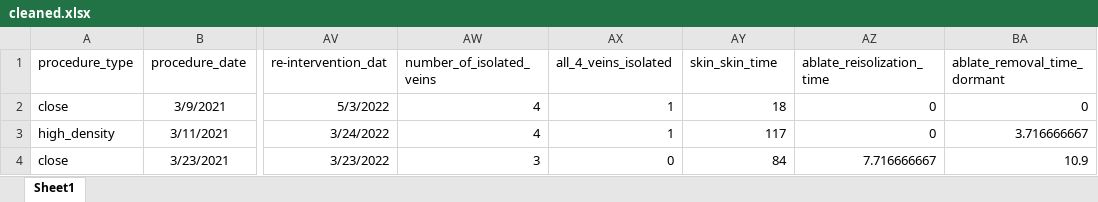
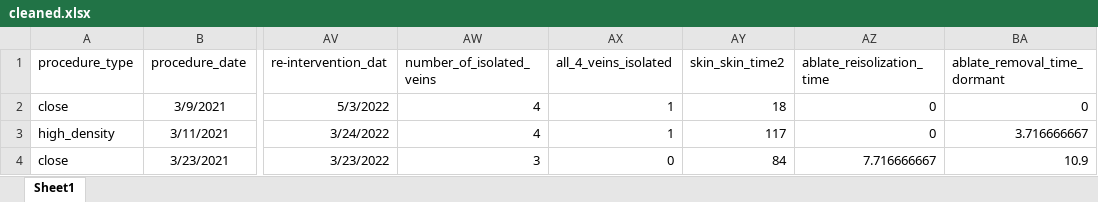
Before and after one commit to demsarjure/vein_ablation, an Excel workbook: data/cleaned.xlsx, sheet Sheet1, drawn as a sheet; only a part is shown, gaps mark what is left out; values as stored, in another font and other column widths than the file's, no borders; the diff names each change by its address in the sheet, - before the commit and + after, or states it on an @@ line.

Commit message:
Additional analyses.

```diff
--- a/data/cleaned.xlsx (sheet Sheet1)
+++ b/data/cleaned.xlsx (sheet Sheet1)
-AY1: skin_skin_time
+AY1: skin_skin_time2
```
Also changed, not shown: 4 other files.
